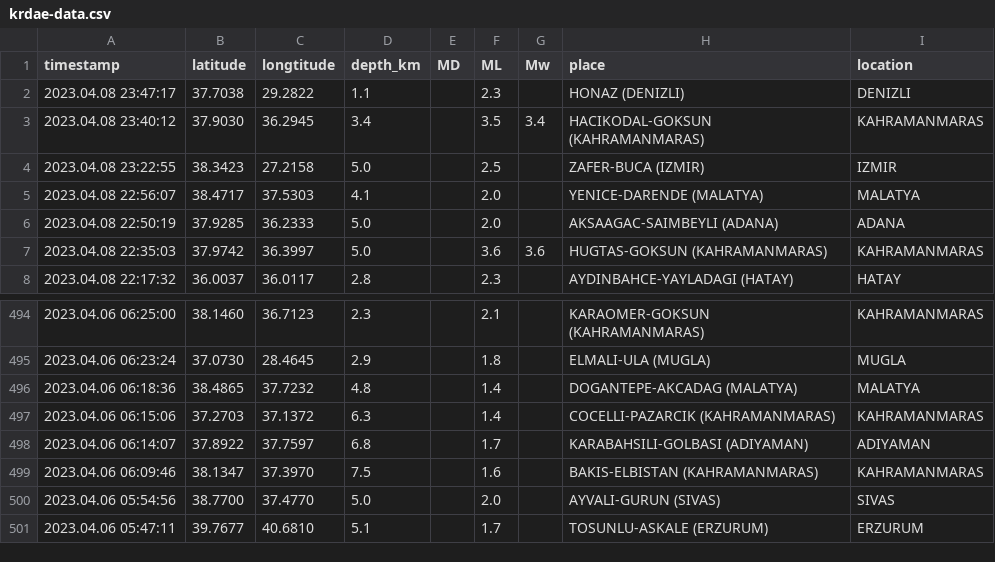
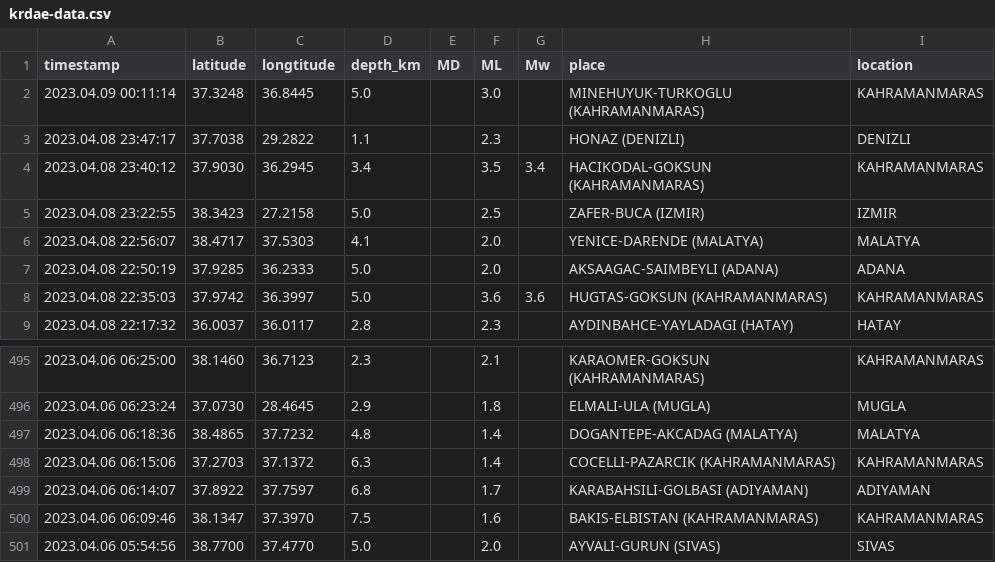
Before and after one commit to eozer/krdae-data, a CSV file: krdae-data.csv, drawn as a sheet; only a part is shown, gaps mark what is left out.

```diff
--- a/krdae-data.csv
+++ b/krdae-data.csv
@@ -1,2 +1,3 @@
 timestamp,latitude,longtitude,depth_km,MD,ML,Mw,place,location
+2023.04.09 00:11:14,37.3248,36.8445,5.0,,3.0,,MINEHUYUK-TURKOGLU (KAHRAMANMARAS),KAHRAMANMARAS
 2023.04.08 23:47:17,37.7038,29.2822,1.1,,2.3,,HONAZ (DENIZLI),DENIZLI
@@ -500,2 +501 @@ timestamp,latitude,longtitude,depth_km,MD,ML,Mw,place,location
 2023.04.06 05:54:56,38.7700,37.4770,5.0,,2.0,,AYVALI-GURUN (SIVAS),SIVAS
-2023.04.06 05:47:11,39.7677,40.6810,5.1,,1.7,,TOSUNLU-ASKALE (ERZURUM),ERZURUM
```
Also changed, not shown: 1 other file.
